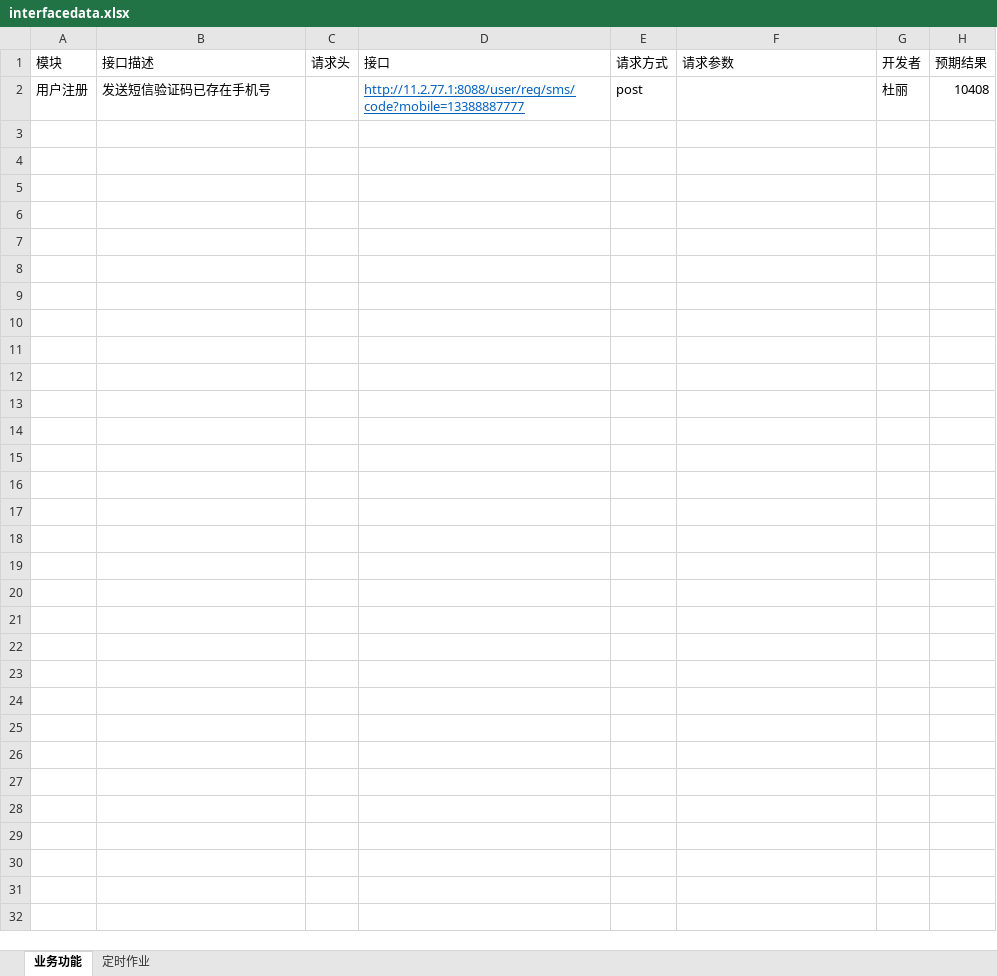
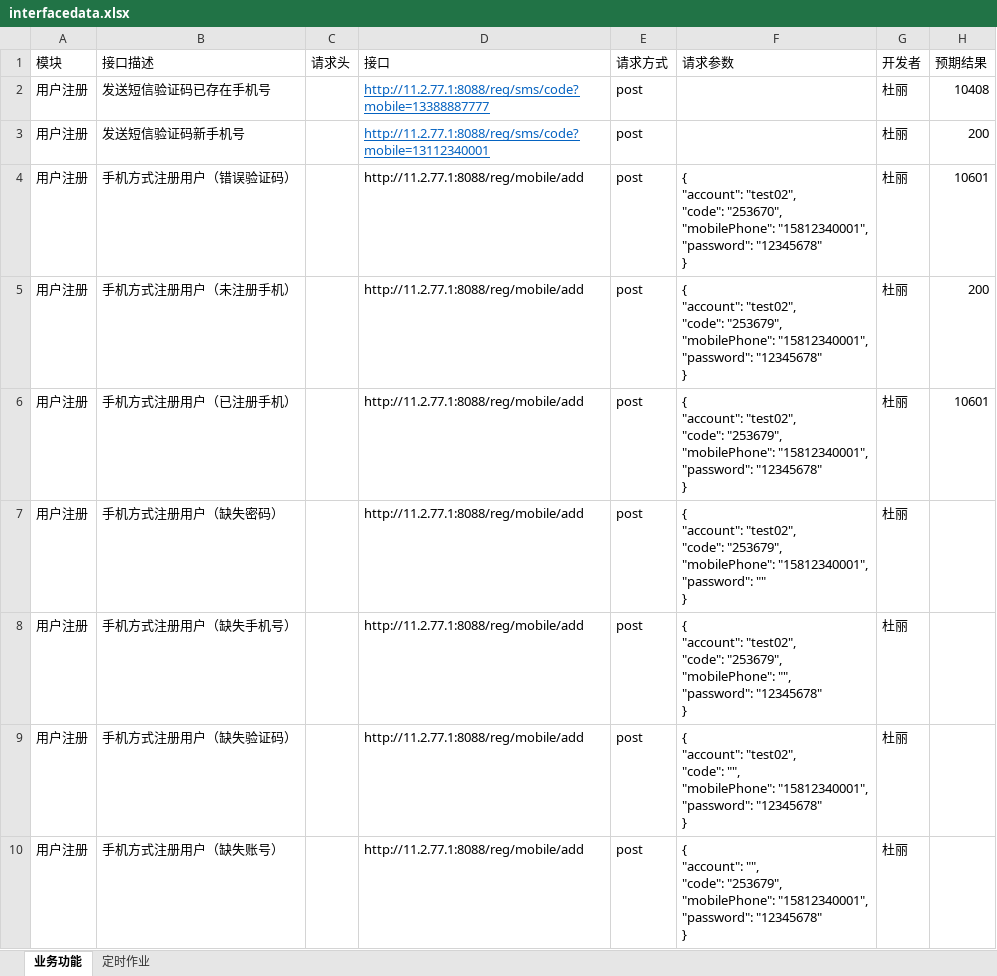
Before and after one commit to yanislong/myPerformance, an Excel workbook: GKJY-TEST/run_test/excel/interfacedata.xlsx, sheet 业务功能, drawn as a sheet; only a part is shown; values as stored, in another font and other column widths than the file's, no borders; ↵ is a line break in a cell; the diff covers the shown part only; the diff names each change by its address in the sheet, - before the commit and + after, or states it on an @@ line.

```diff
--- a/GKJY-TEST/run_test/excel/interfacedata.xlsx (sheet 业务功能)
+++ b/GKJY-TEST/run_test/excel/interfacedata.xlsx (sheet 业务功能)
-D2 (接口): http://11.2.77.1:8088/user/reg/sms/code?mobile=13388887777
+D2 (接口): http://11.2.77.1:8088/reg/sms/code?mobile=13388887777
+row 3: 用户注册 | 发送短信验证码新手机号 |  | http://11.2.77.1:8088/reg/sms/code?mobile=13112340001 | post |  | 杜丽 | 200
+row 4: 用户注册 | 手机方式注册用户（错误验证码） |  | http://11.2.77.1:8088/reg/mobile/add | post | { ↵ "account": "test02", ↵ "code": "253670", ↵ "mobilePhone": "15812340001", ↵ "password": "12345678" ↵ } | 杜丽 | 10601
+row 5: 用户注册 | 手机方式注册用户（未注册手机） |  | http://11.2.77.1:8088/reg/mobile/add | post | { ↵ "account": "test02", ↵ "code": "253679", ↵ "mobilePhone": "15812340001", ↵ "password": "12345678" ↵ } | 杜丽 | 200
+row 6: 用户注册 | 手机方式注册用户（已注册手机） |  | http://11.2.77.1:8088/reg/mobile/add | post | { ↵ "account": "test02", ↵ "code": "253679", ↵ "mobilePhone": "15812340001", ↵ "password": "12345678" ↵ } | 杜丽 | 10601
+row 7: 用户注册 | 手机方式注册用户（缺失密码） |  | http://11.2.77.1:8088/reg/mobile/add | post | { ↵ "account": "test02", ↵ "code": "253679", ↵ "mobilePhone": "15812340001", ↵ "password": "" ↵ } | 杜丽
+row 8: 用户注册 | 手机方式注册用户（缺失手机号） |  | http://11.2.77.1:8088/reg/mobile/add | post | { ↵ "account": "test02", ↵ "code": "253679", ↵ "mobilePhone": "", ↵ "password": "12345678" ↵ } | 杜丽
+row 9: 用户注册 | 手机方式注册用户（缺失验证码） |  | http://11.2.77.1:8088/reg/mobile/add | post | { ↵ "account": "test02", ↵ "code": "", ↵ "mobilePhone": "15812340001", ↵ "password": "12345678" ↵ } | 杜丽
+row 10: 用户注册 | 手机方式注册用户（缺失账号） |  | http://11.2.77.1:8088/reg/mobile/add | post | { ↵ "account": "", ↵ "code": "253679", ↵ "mobilePhone": "15812340001", ↵ "password": "12345678" ↵ } | 杜丽
```
Also changed, not shown: 8 added rows elsewhere in this sheet, 6 other files.
